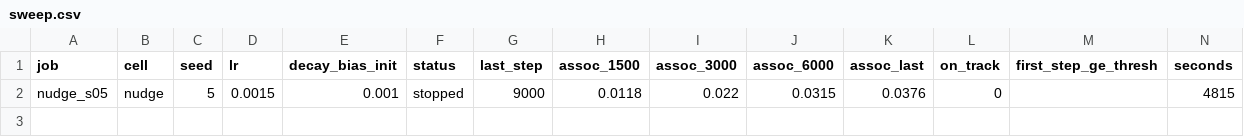
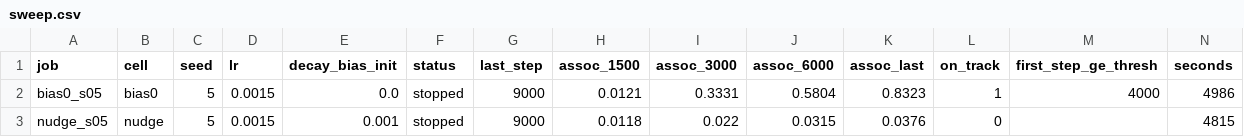
Before and after one commit to RohanBanerjee88/iota, a CSV file: runs/rep1/sweep.csv, drawn as a sheet; only a part is shown; rows hold the shown columns only; the diff names each change by its address in the sheet, - before the commit and + after, or states it on an @@ line.

Commit message:
results: rep1 after sweep bias0_s05 stopped

```diff
--- a/runs/rep1/sweep.csv
+++ b/runs/rep1/sweep.csv
+row 2: bias0_s05 | bias0 | 5 | 0.0015 | 0.0 | stopped | 9000 | 0.0121 | 0.3331 | 0.5804 | 0.8323 | 1 | 4000 | 4986
```
Also changed, not shown: 9 other files.
